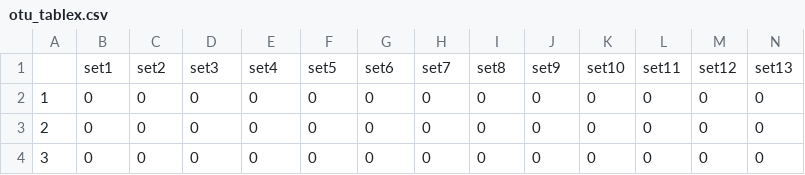
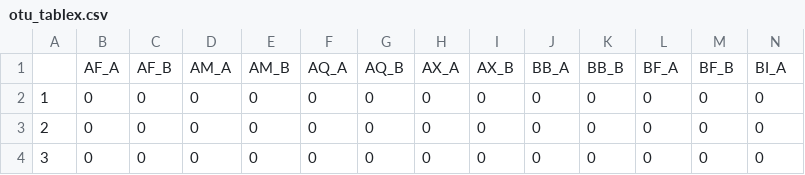
Before and after one commit to shriyaamittal/MCB432, a CSV file: midterm_project_#2/otu_tablex.csv, drawn as a sheet; only a part is shown; removed rows and columns are numbered as before the commit, all else as after; rows hold the shown columns only; the diff names each change by its address in the sheet, - before the commit and + after, or states it on an @@ line.

```diff
--- a/midterm_project_#2/otu_tablex.csv
+++ b/midterm_project_#2/otu_tablex.csv
-row 1:  | set1 | set2 | set3 | set4 | set5 | set6 | set7 | set8 | set9 | set10 | set11 | set12 | set13
+row 1:  | AF_A | AF_B | AM_A | AM_B | AQ_A | AQ_B | AX_A | AX_B | BB_A | BB_B | BF_A | BF_B | BI_A
```
Also changed, not shown: 10 other files.
